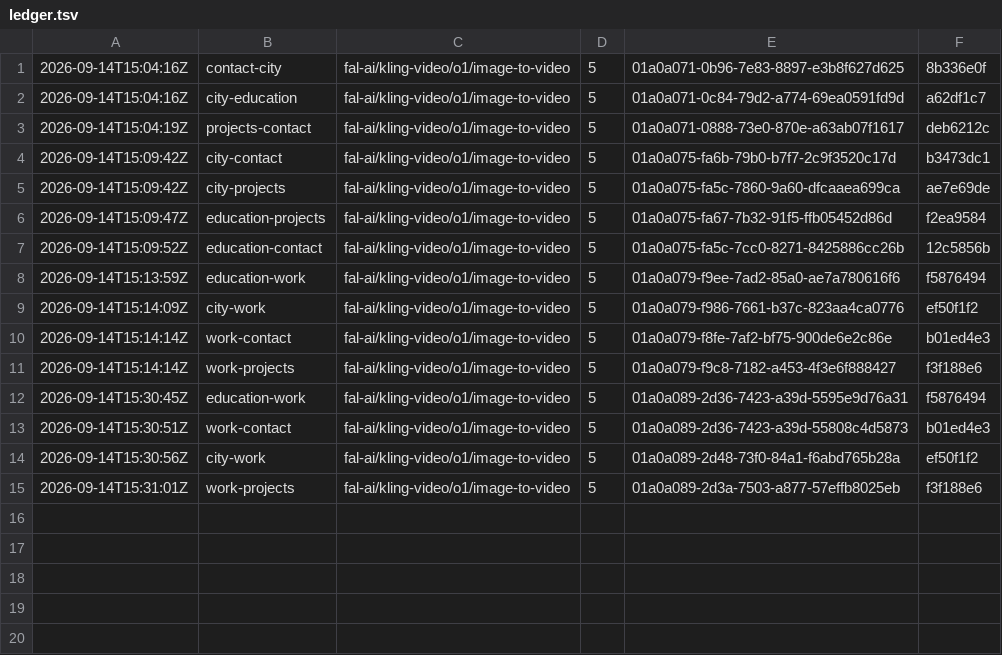
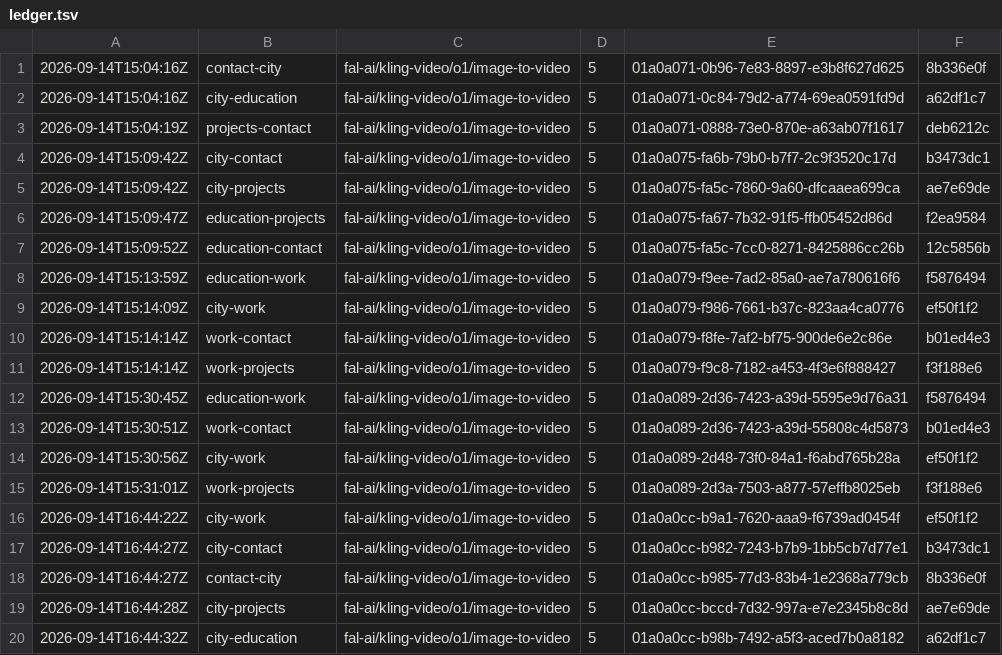
Before and after one commit to JunxuanH/JunxuanH.github.io, a TSV file: design/night/cutscenes/ledger.tsv, drawn as a sheet.

```diff
--- a/design/night/cutscenes/ledger.tsv
+++ b/design/night/cutscenes/ledger.tsv
@@ -15 +15,6 @@
 2026-09-14T15:31:01Z	work-projects	fal-ai/kling-video/o1/image-to-video	5	01a0a089-2d3a-7503-a877-57effb8025eb	f3f188e6
+2026-09-14T16:44:22Z	city-work	fal-ai/kling-video/o1/image-to-video	5	01a0a0cc-b9a1-7620-aaa9-f6739ad0454f	ef50f1f2
+2026-09-14T16:44:27Z	city-contact	fal-ai/kling-video/o1/image-to-video	5	01a0a0cc-b982-7243-b7b9-1bb5cb7d77e1	b3473dc1
+2026-09-14T16:44:27Z	contact-city	fal-ai/kling-video/o1/image-to-video	5	01a0a0cc-b985-77d3-83b4-1e2368a779cb	8b336e0f
+2026-09-14T16:44:28Z	city-projects	fal-ai/kling-video/o1/image-to-video	5	01a0a0cc-bccd-7d32-997a-e7e2345b8c8d	ae7e69de
+2026-09-14T16:44:32Z	city-education	fal-ai/kling-video/o1/image-to-video	5	01a0a0cc-b98b-7492-a5f3-aced7b0a8182	a62df1c7
```
Also changed, not shown: design/night/cutscenes/clips.tsv, 28 other files.
